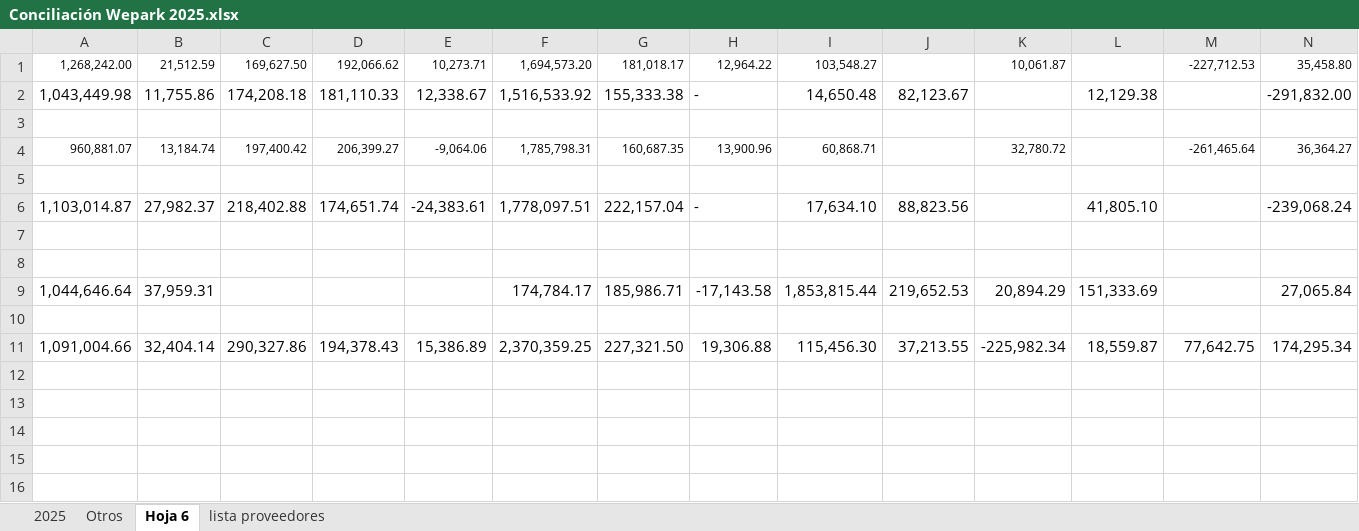
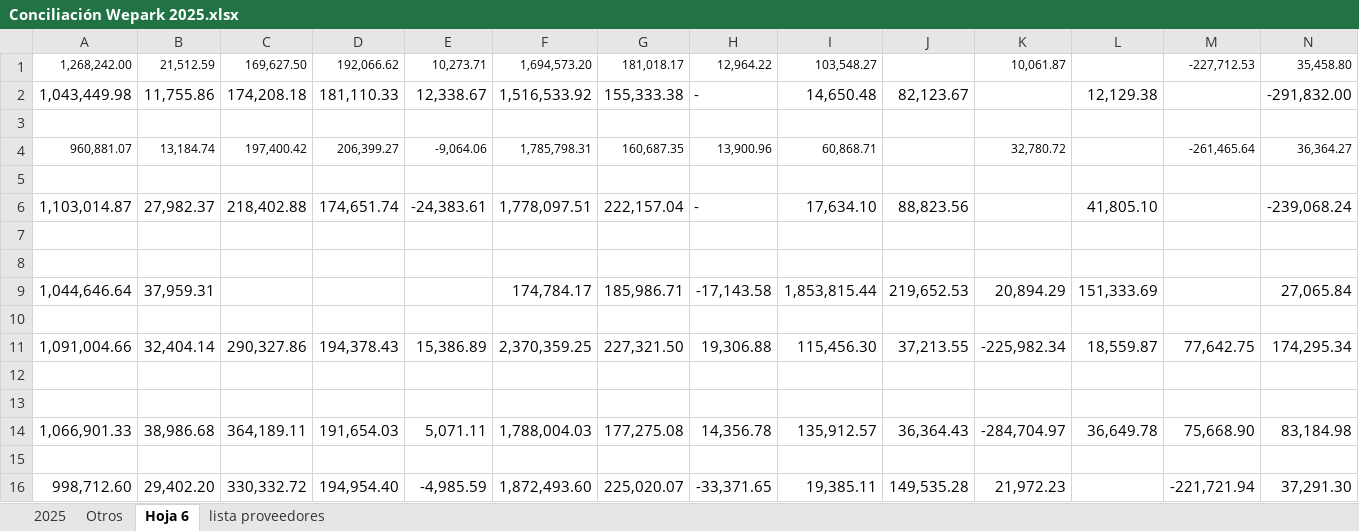
Before and after one commit to TimeKast/Arsen, an Excel workbook: plan/samples/conciliacion/Conciliación Wepark 2025.xlsx, sheet Hoja 6, drawn as a sheet; only a part is shown; values as stored, in another font and other column widths than the file's, no borders; charts and pictures not drawn; rows hold the shown columns only; the diff names each change by its address in the sheet, - before the commit and + after, or states it on an @@ line.

```diff
--- a/plan/samples/conciliacion/Conciliación Wepark 2025.xlsx (sheet Hoja 6)
+++ b/plan/samples/conciliacion/Conciliación Wepark 2025.xlsx (sheet Hoja 6)
+row 12: (empty)
+row 13: (empty)
+row 14: 1,066,901.33 | 38,986.68 | 364,189.11 | 191,654.03 | 5,071.11 | 1,788,004.03 | 177,275.08 | 14,356.78 | 135,912.57 | 36,364.43 | -284,704.97 | 36,649.78 | 75,668.90 | 83,184.98
+row 15: (empty)
+row 16: 998,712.60 | 29,402.20 | 330,332.72 | 194,954.40 | -4,985.59 | 1,872,493.60 | 225,020.07 | -33,371.65 | 19,385.11 | 149,535.28 | 21,972.23 |  | -221,721.94 | 37,291.30
```
Also changed, not shown: sheet 2025, sheet Otros, sheet lista proveedores, formulas that keep their value, plan/samples/conciliacion/Conciliación Sigma 2025.xlsx, 6 other files.
